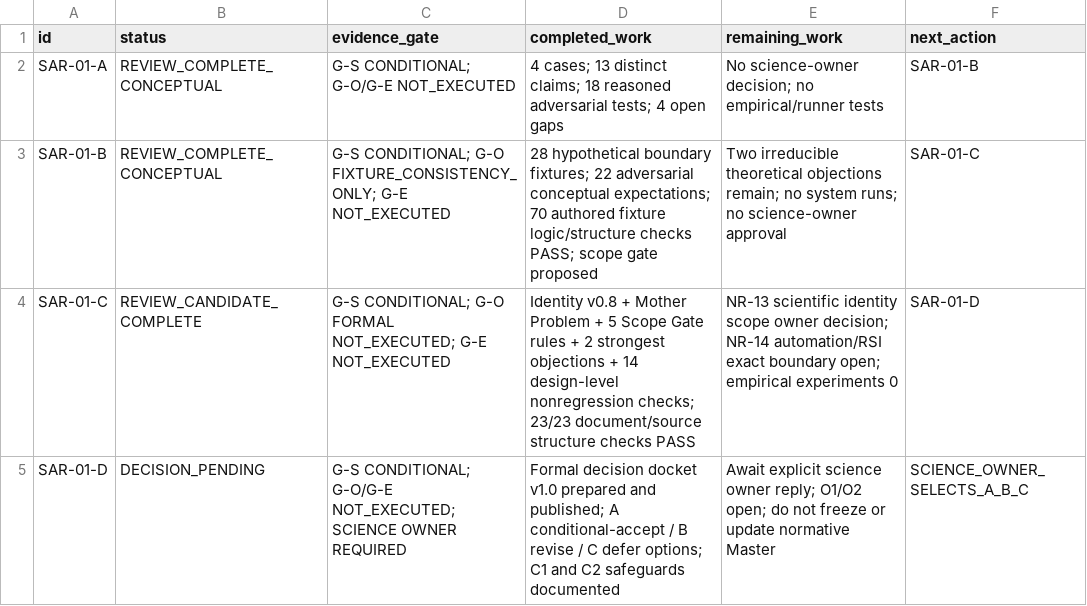
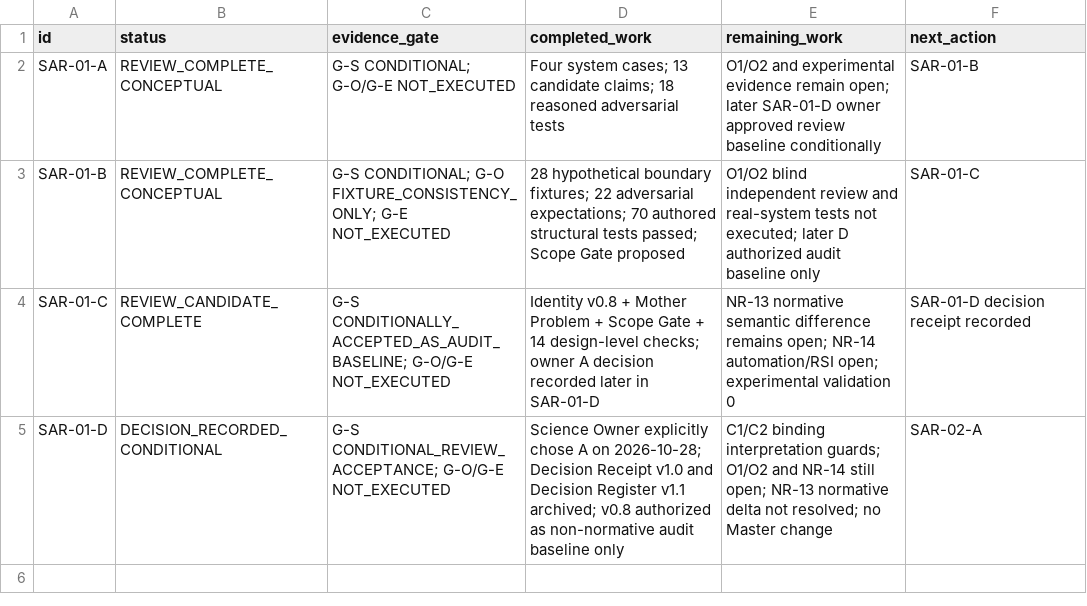
Before and after one commit to gitzhangcd/SIS-Main, a CSV file: governance/reviews/SIS_R5_1_SAR01_Substep_Progress_v1.0.csv, drawn as a sheet.

Commit message:
docs(review): close SAR-01-D owner decision record only; preserve O1/O2 and unexecuted proof gates

```diff
--- a/governance/reviews/SIS_R5_1_SAR01_Substep_Progress_v1.0.csv
+++ b/governance/reviews/SIS_R5_1_SAR01_Substep_Progress_v1.0.csv
@@ -1,5 +1,5 @@
 "id","status","evidence_gate","completed_work","remaining_work","next_action"
-"SAR-01-A","REVIEW_COMPLETE_CONCEPTUAL","G-S CONDITIONAL; G-O/G-E NOT_EXECUTED","4 cases; 13 distinct claims; 18 reasoned adversarial tests; 4 open gaps","No science-owner decision; no empirical/runner tests","SAR-01-B"
-"SAR-01-B","REVIEW_COMPLETE_CONCEPTUAL","G-S CONDITIONAL; G-O FIXTURE_CONSISTENCY_ONLY; G-E NOT_EXECUTED","28 hypothetical boundary fixtures; 22 adversarial conceptual expectations; 70 authored fixture logic/structure checks PASS; scope gate proposed","Two irreducible theoretical objections remain; no system runs; no science-owner approval","SAR-01-C"
-"SAR-01-C","REVIEW_CANDIDATE_COMPLETE","G-S CONDITIONAL; G-O FORMAL NOT_EXECUTED; G-E NOT_EXECUTED","Identity v0.8 + Mother Problem + 5 Scope Gate rules + 2 strongest objections + 14 design-level nonregression checks; 23/23 document/source structure checks PASS","NR-13 scientific identity scope owner decision; NR-14 automation/RSI exact boundary open; empirical experiments 0","SAR-01-D"
-"SAR-01-D","DECISION_PENDING","G-S CONDITIONAL; G-O/G-E NOT_EXECUTED; SCIENCE OWNER REQUIRED","Formal decision docket v1.0 prepared and published; A conditional-accept / B revise / C defer options; C1 and C2 safeguards documented","Await explicit science owner reply; O1/O2 open; do not freeze or update normative Master","SCIENCE_OWNER_SELECTS_A_B_C"
+"SAR-01-A","REVIEW_COMPLETE_CONCEPTUAL","G-S CONDITIONAL; G-O/G-E NOT_EXECUTED","Four system cases; 13 candidate claims; 18 reasoned adversarial tests","O1/O2 and experimental evidence remain open; later SAR-01-D owner approved review baseline conditionally","SAR-01-B"
+"SAR-01-B","REVIEW_COMPLETE_CONCEPTUAL","G-S CONDITIONAL; G-O FIXTURE_CONSISTENCY_ONLY; G-E NOT_EXECUTED","28 hypothetical boundary fixtures; 22 adversarial expectations; 70 authored structural tests passed; Scope Gate proposed","O1/O2 blind independent review and real-system tests not executed; later D authorized audit baseline only","SAR-01-C"
+"SAR-01-C","REVIEW_CANDIDATE_COMPLETE","G-S CONDITIONALLY_ACCEPTED_AS_AUDIT_BASELINE; G-O/G-E NOT_EXECUTED","Identity v0.8 + Mother Problem + Scope Gate + 14 design-level checks; owner A decision recorded later in SAR-01-D","NR-13 normative semantic difference remains open; NR-14 automation/RSI open; experimental validation 0","SAR-01-D decision receipt recorded"
+"SAR-01-D","DECISION_RECORDED_CONDITIONAL","G-S CONDITIONAL_REVIEW_ACCEPTANCE; G-O/G-E NOT_EXECUTED","Science Owner explicitly chose A on 2026-10-28; Decision Receipt v1.0 and Decision Register v1.1 archived; v0.8 authorized as non-normative audit baseline only","C1/C2 binding interpretation guards; O1/O2 and NR-14 still open; NR-13 normative delta not resolved; no Master change","SAR-02-A"
```
